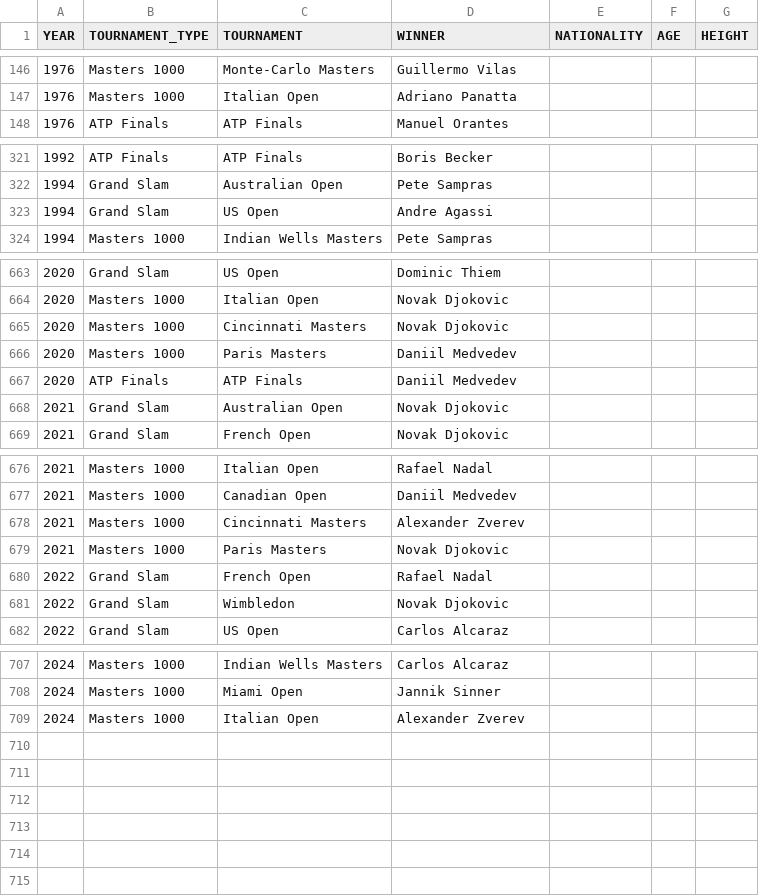
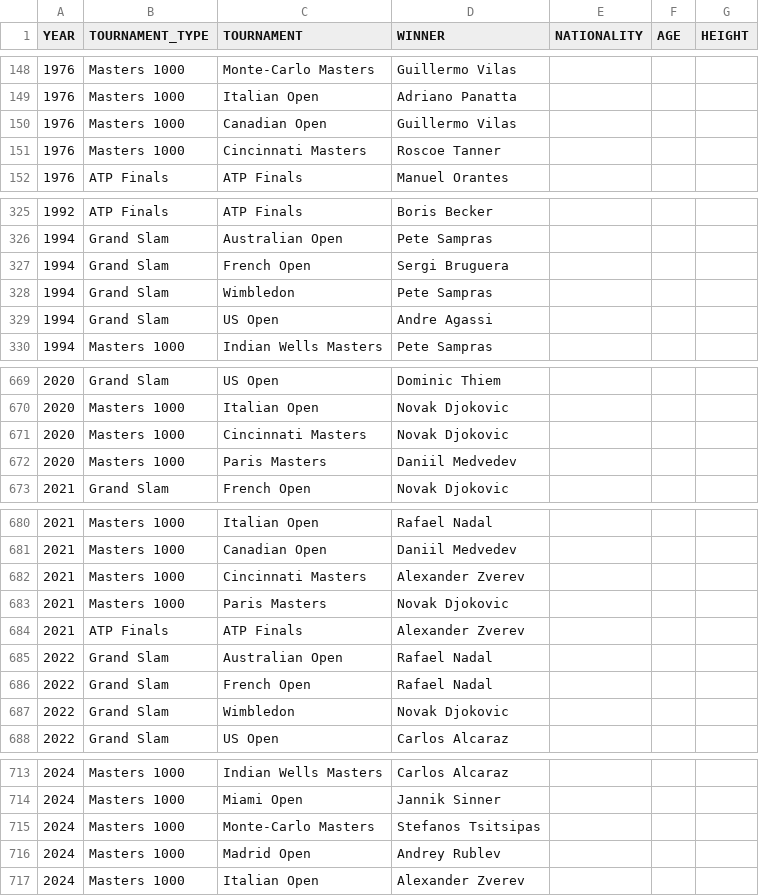
Before and after one commit to NielsMinssen/GrandSlamChampions, a CSV file: data/tennis/scrap_results.csv, drawn as a sheet; only a part is shown, gaps mark what is left out; removed rows and columns are numbered as before the commit, all else as after; the diff covers the shown part only; the diff names each change by its address in the sheet, - before the commit and + after, or states it on an @@ line.

```diff
--- a/data/tennis/scrap_results.csv
+++ b/data/tennis/scrap_results.csv
+row 150: 1976 | Masters 1000 | Canadian Open | Guillermo Vilas
+row 151: 1976 | Masters 1000 | Cincinnati Masters | Roscoe Tanner
+row 327: 1994 | Grand Slam | French Open | Sergi Bruguera
+row 328: 1994 | Grand Slam | Wimbledon | Pete Sampras
-row 667: 2020 | ATP Finals | ATP Finals | Daniil Medvedev
-row 668: 2021 | Grand Slam | Australian Open | Novak Djokovic
+row 684: 2021 | ATP Finals | ATP Finals | Alexander Zverev
+row 685: 2022 | Grand Slam | Australian Open | Rafael Nadal
+row 715: 2024 | Masters 1000 | Monte-Carlo Masters | Stefanos Tsitsipas
+row 716: 2024 | Masters 1000 | Madrid Open | Andrey Rublev
```
Also changed, not shown: 2 added rows elsewhere in this file, data/tennis/scrap_results_aggregated.csv.
